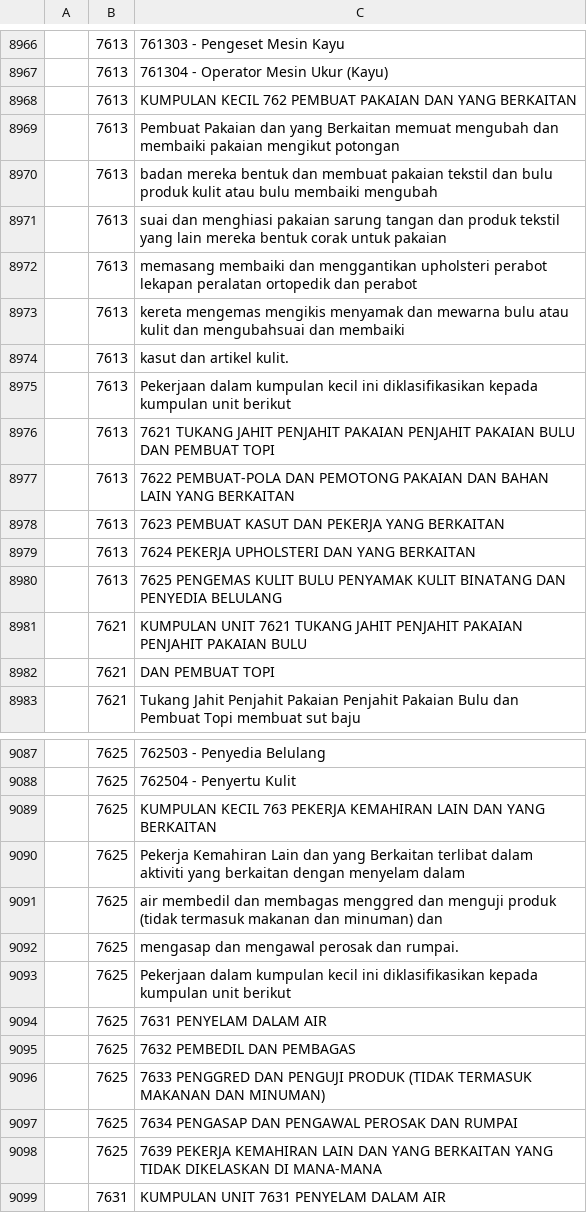
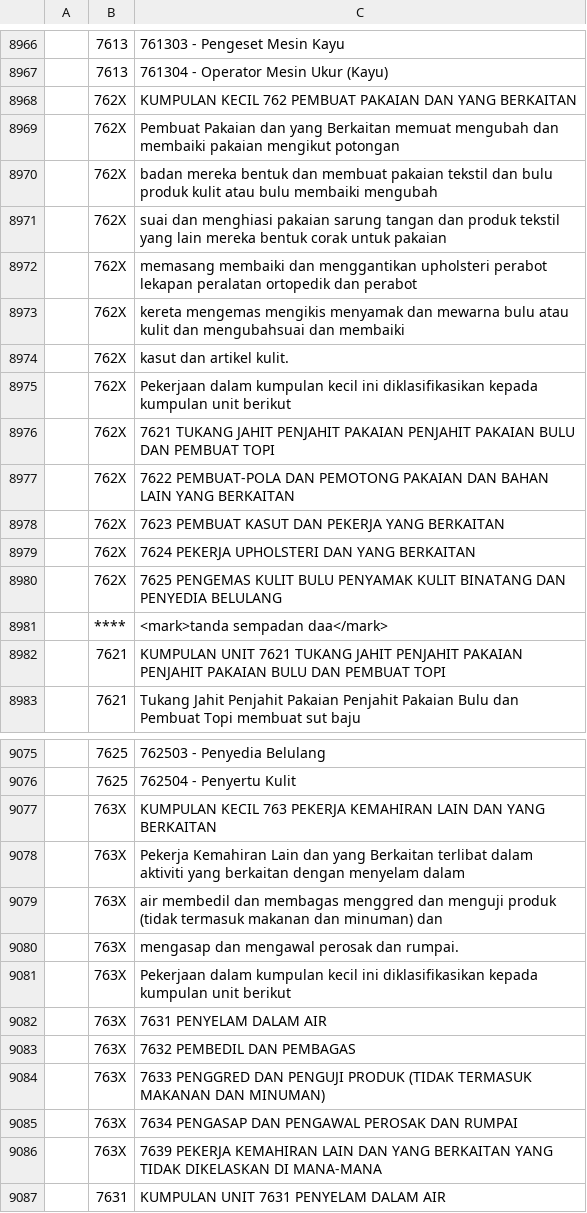
Before and after one commit to amin007/v2, a CSV file: sumber/fail/rujukan/csv/mascoBM-v06.csv, drawn as a sheet; only a part is shown, gaps mark what is left out; the diff covers the shown part only.

Commit message:
1) susun semua data dari A-Z. 2) nilai medan merentasi lebih dari baris. 3) kemungkinan ada newline tidak sengaja dalam data. 4) nilai tidak dikepung dengan tanda petikan ""

```diff
--- a/sumber/fail/rujukan/csv/mascoBM-v06.csv
+++ b/sumber/fail/rujukan/csv/mascoBM-v06.csv
@@ -8967,17 +8967,17 @@
 "";"7613";"761304 - Operator Mesin Ukur (Kayu)"
-"";"7613";"KUMPULAN KECIL 762 PEMBUAT PAKAIAN DAN YANG BERKAITAN"
-"";"7613";"Pembuat Pakaian dan yang Berkaitan memuat mengubah dan membaiki pakaian mengikut potongan"
-"";"7613";"badan mereka bentuk dan membuat pakaian tekstil dan bulu produk kulit atau bulu membaiki mengubah"
-"";"7613";"suai dan menghiasi pakaian sarung tangan dan produk tekstil yang lain mereka bentuk corak untuk pakaian"
-"";"7613";"memasang membaiki dan menggantikan upholsteri perabot lekapan peralatan ortopedik dan perabot"
-"";"7613";"kereta mengemas mengikis menyamak dan mewarna bulu atau kulit dan mengubahsuai dan membaiki"
-"";"7613";"kasut dan artikel kulit."
-"";"7613";"Pekerjaan dalam kumpulan kecil ini diklasifikasikan kepada kumpulan unit berikut"
-"";"7613";"7621 TUKANG JAHIT PENJAHIT PAKAIAN PENJAHIT PAKAIAN BULU DAN PEMBUAT TOPI"
-"";"7613";"7622 PEMBUAT-POLA DAN PEMOTONG PAKAIAN DAN BAHAN LAIN YANG BERKAITAN"
-"";"7613";"7623 PEMBUAT KASUT DAN PEKERJA YANG BERKAITAN"
-"";"7613";"7624 PEKERJA UPHOLSTERI DAN YANG BERKAITAN"
-"";"7613";"7625 PENGEMAS KULIT BULU PENYAMAK KULIT BINATANG DAN PENYEDIA BELULANG"
-"";"7621";"KUMPULAN UNIT 7621 TUKANG JAHIT PENJAHIT PAKAIAN PENJAHIT PAKAIAN BULU"
-"";"7621";"DAN PEMBUAT TOPI"
+"";"762X";"KUMPULAN KECIL 762 PEMBUAT PAKAIAN DAN YANG BERKAITAN"
+"";"762X";"Pembuat Pakaian dan yang Berkaitan memuat mengubah dan membaiki pakaian mengikut potongan"
+"";"762X";"badan mereka bentuk dan membuat pakaian tekstil dan bulu produk kulit atau bulu membaiki mengubah"
+"";"762X";"suai dan menghiasi pakaian sarung tangan dan produk tekstil yang lain mereka bentuk corak untuk pakaian"
+"";"762X";"memasang membaiki dan menggantikan upholsteri perabot lekapan peralatan ortopedik dan perabot"
+"";"762X";"kereta mengemas mengikis menyamak dan mewarna bulu atau kulit dan mengubahsuai dan membaiki"
+"";"762X";"kasut dan artikel kulit."
+"";"762X";"Pekerjaan dalam kumpulan kecil ini diklasifikasikan kepada kumpulan unit berikut"
+"";"762X";"7621 TUKANG JAHIT PENJAHIT PAKAIAN PENJAHIT PAKAIAN BULU DAN PEMBUAT TOPI"
+"";"762X";"7622 PEMBUAT-POLA DAN PEMOTONG PAKAIAN DAN BAHAN LAIN YANG BERKAITAN"
+"";"762X";"7623 PEMBUAT KASUT DAN PEKERJA YANG BERKAITAN"
+"";"762X";"7624 PEKERJA UPHOLSTERI DAN YANG BERKAITAN"
+"";"762X";"7625 PENGEMAS KULIT BULU PENYAMAK KULIT BINATANG DAN PENYEDIA BELULANG"
+"";"****";"<mark>tanda sempadan daa</mark>"
+"";"7621";"KUMPULAN UNIT 7621 TUKANG JAHIT PENJAHIT PAKAIAN PENJAHIT PAKAIAN BULU DAN PEMBUAT TOPI"
 "";"7621";"Tukang Jahit Penjahit Pakaian Penjahit Pakaian Bulu dan Pembuat Topi membuat sut baju"
@@ -9088,12 +9076,12 @@
 "";"7625";"762504 - Penyertu Kulit"
-"";"7625";"KUMPULAN KECIL 763 PEKERJA KEMAHIRAN LAIN DAN YANG BERKAITAN"
-"";"7625";"Pekerja Kemahiran Lain dan yang Berkaitan terlibat dalam aktiviti yang berkaitan dengan menyelam dalam"
-"";"7625";"air membedil dan membagas menggred dan menguji produk (tidak termasuk makanan dan minuman) dan"
-"";"7625";"mengasap dan mengawal perosak dan rumpai."
-"";"7625";"Pekerjaan dalam kumpulan kecil ini diklasifikasikan kepada kumpulan unit berikut"
-"";"7625";"7631 PENYELAM DALAM AIR"
-"";"7625";"7632 PEMBEDIL DAN PEMBAGAS"
-"";"7625";"7633 PENGGRED DAN PENGUJI PRODUK (TIDAK TERMASUK MAKANAN DAN MINUMAN)"
-"";"7625";"7634 PENGASAP DAN PENGAWAL PEROSAK DAN RUMPAI"
-"";"7625";"7639 PEKERJA KEMAHIRAN LAIN DAN YANG BERKAITAN YANG TIDAK DIKELASKAN DI MANA-MANA"
+"";"763X";"KUMPULAN KECIL 763 PEKERJA KEMAHIRAN LAIN DAN YANG BERKAITAN"
+"";"763X";"Pekerja Kemahiran Lain dan yang Berkaitan terlibat dalam aktiviti yang berkaitan dengan menyelam dalam"
+"";"763X";"air membedil dan membagas menggred dan menguji produk (tidak termasuk makanan dan minuman) dan"
+"";"763X";"mengasap dan mengawal perosak dan rumpai."
+"";"763X";"Pekerjaan dalam kumpulan kecil ini diklasifikasikan kepada kumpulan unit berikut"
+"";"763X";"7631 PENYELAM DALAM AIR"
+"";"763X";"7632 PEMBEDIL DAN PEMBAGAS"
+"";"763X";"7633 PENGGRED DAN PENGUJI PRODUK (TIDAK TERMASUK MAKANAN DAN MINUMAN)"
+"";"763X";"7634 PENGASAP DAN PENGAWAL PEROSAK DAN RUMPAI"
+"";"763X";"7639 PEKERJA KEMAHIRAN LAIN DAN YANG BERKAITAN YANG TIDAK DIKELASKAN DI MANA-MANA"
 "";"7631";"KUMPULAN UNIT 7631 PENYELAM DALAM AIR"
```
Also changed, not shown: 1 added row, 36 removed rows and 28 edited cells elsewhere in this file.
